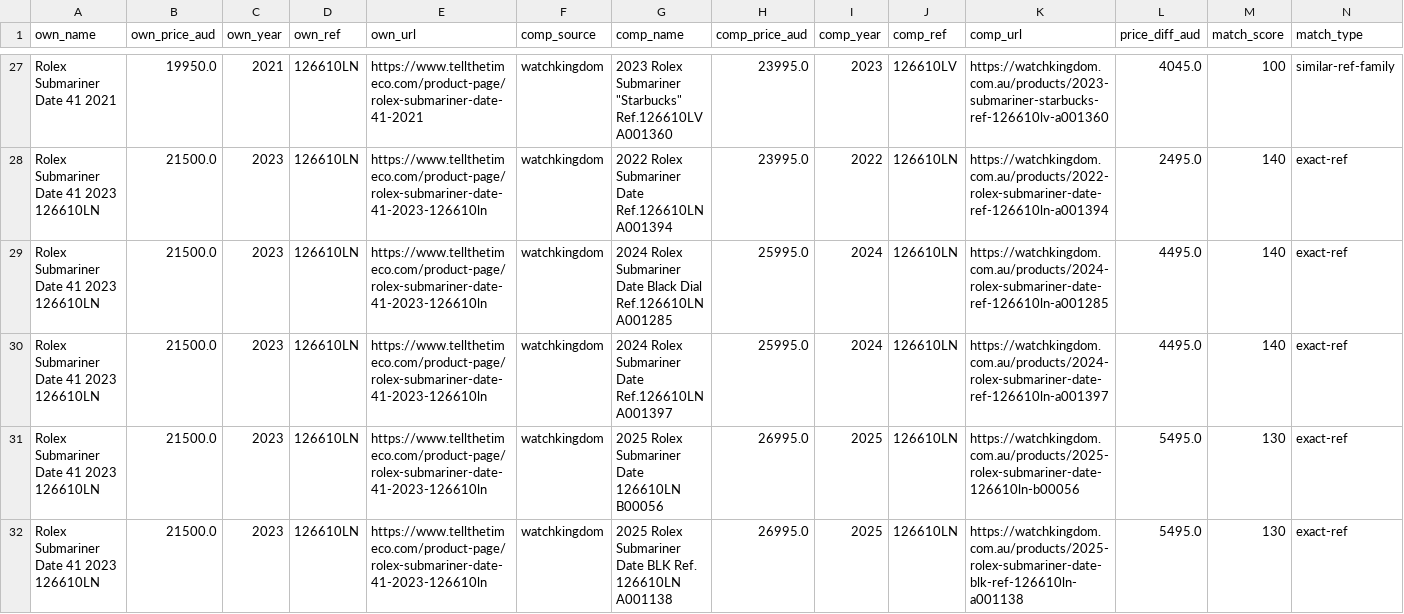
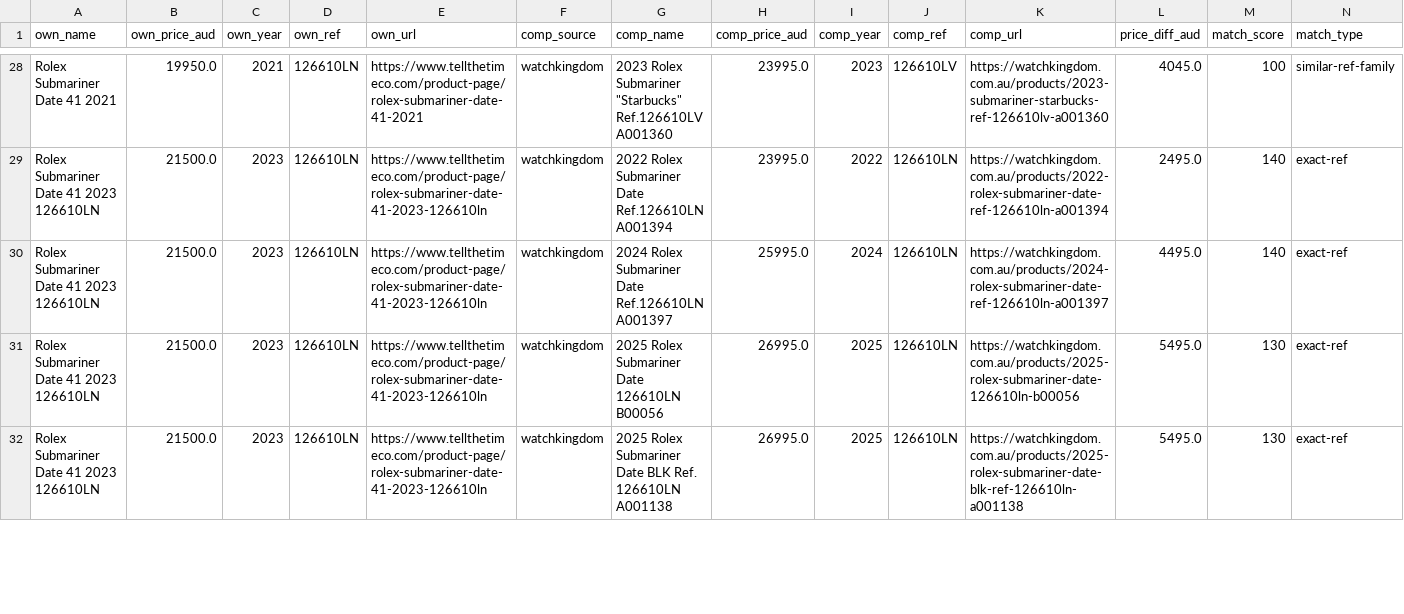
Before and after one commit to samjozz/ttt-price-dashboard, a CSV file: comparison.csv, drawn as a sheet; only a part is shown, gaps mark what is left out; removed rows and columns are numbered as before the commit, all else as after; the diff covers the shown part only; the diff names each change by its address in the sheet, - before the commit and + after, or states it on an @@ line.

```diff
--- a/comparison.csv
+++ b/comparison.csv
-row 29: Rolex Submariner Date 41 2023 126610LN | 21500.0 | 2023 | 126610LN | https://www.tellthetimeco.com/product-page/rolex-submariner-date-41-2023-126610ln | watchkingdom | 2024 Rolex Submariner Date Black Dial Ref.126610LN A001285 | 25995.0 | 2024 | 126610LN | https://watchkingdom.com.au/products/2024-rolex-submariner-date-ref-126610ln-a001285 | 4495.0 | 140 | exact-ref
```
Also changed, not shown: 3 added rows elsewhere in this file, 3 other files.
